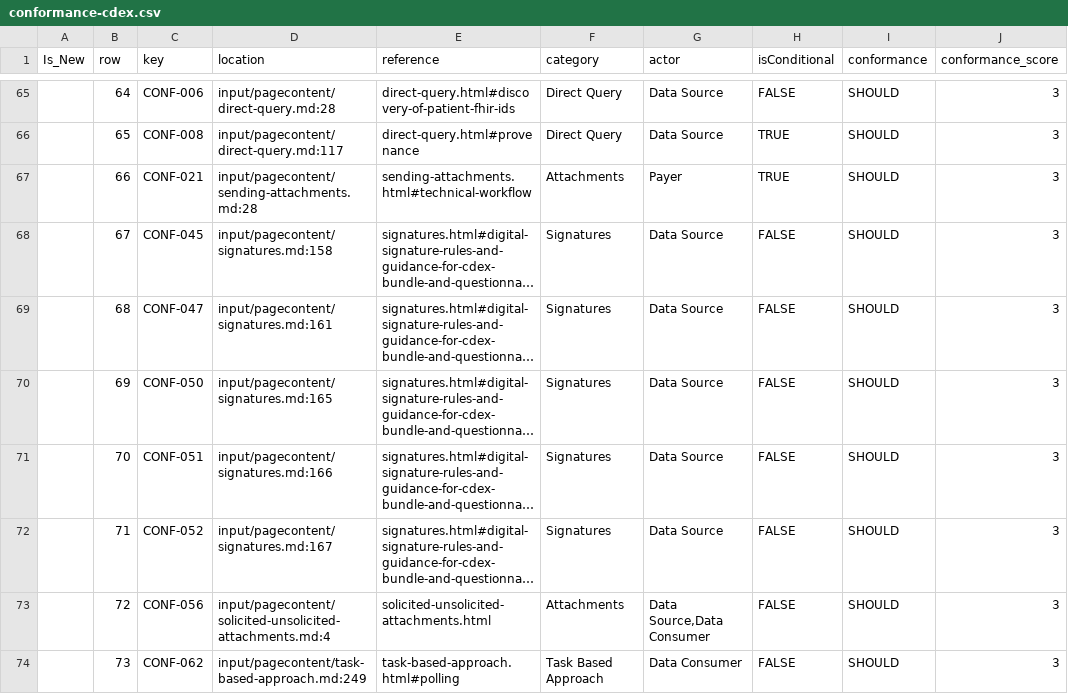
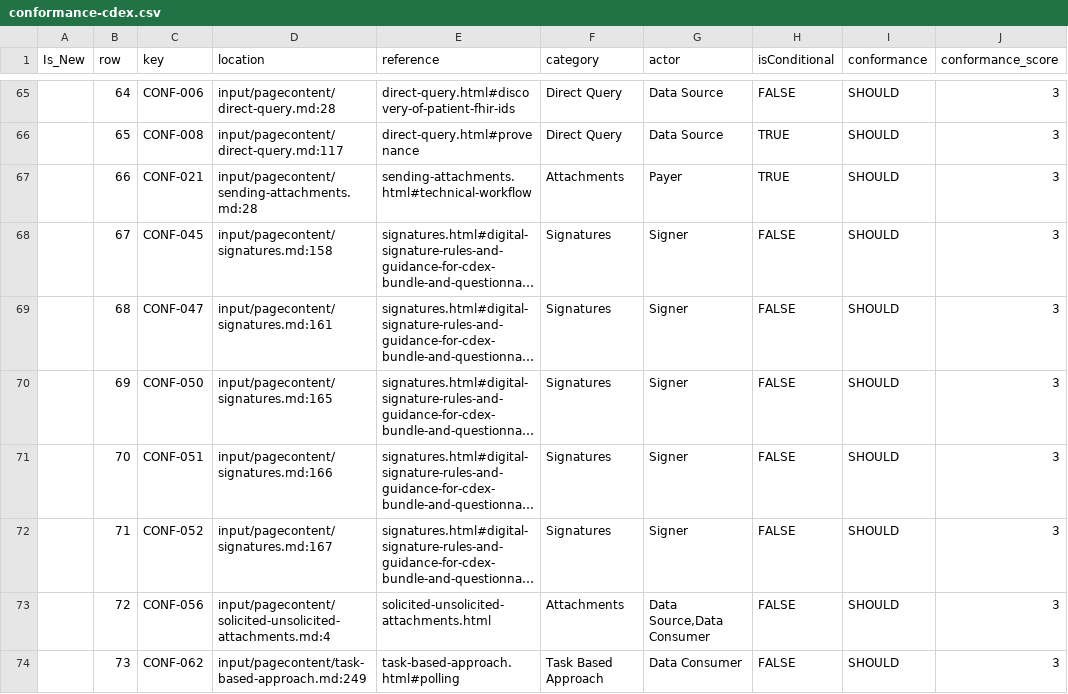
Before and after one commit to HL7/davinci-ecdx, a CSV file: input/data/conformance-cdex.csv, drawn as a sheet; only a part is shown, gaps mark what is left out; long unchanged cells end in …; the diff covers the shown part only; the diff names each change by its address in the sheet, - before the commit and + after, or states it on an @@ line.

Commit message:
FHIR-57451	Add Requirements Table and Resources

```diff
--- a/input/data/conformance-cdex.csv
+++ b/input/data/conformance-cdex.csv
-G68:G72 (actor): Data Source
+G68:G72 (actor): Signer
```
Also changed, not shown: 25 edited cells elsewhere in this file, 25 other files.
